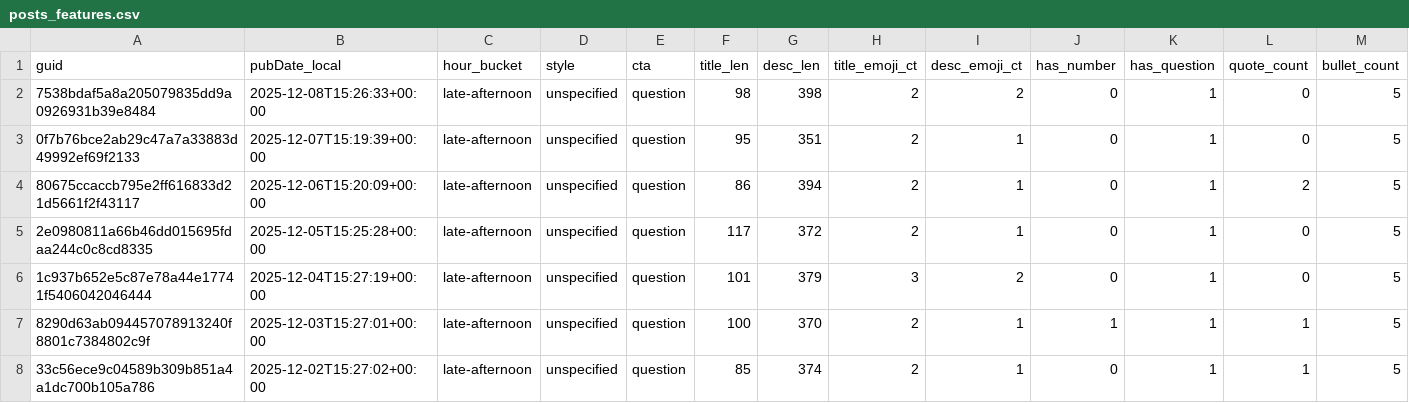
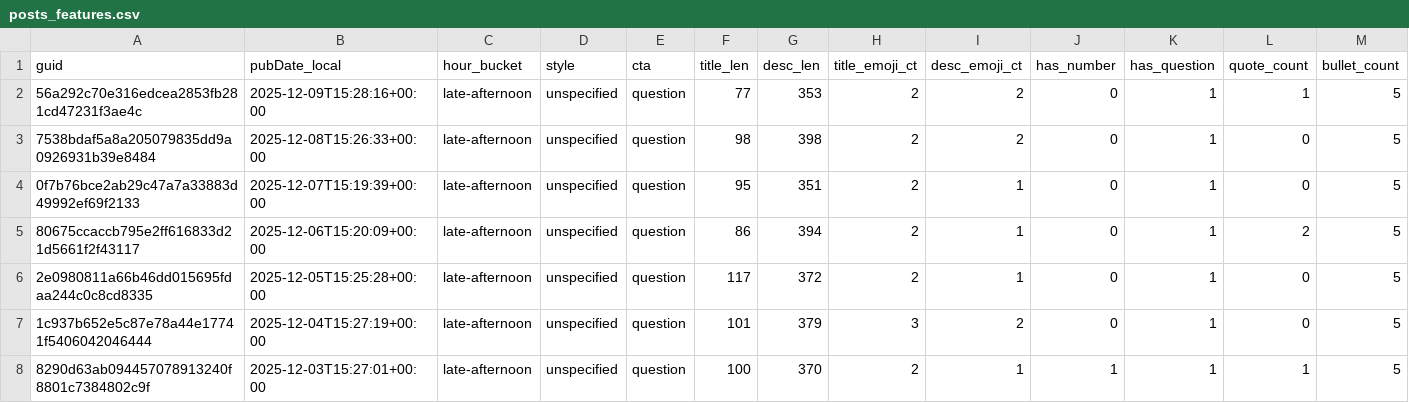
Before and after one commit to nikopastore/scalepilot-autopost, a CSV file: analytics/posts_features.csv, drawn as a sheet; only a part is shown; the shorter side is filled out with more unchanged rows; rows hold the shown columns only; the diff names each change by its address in the sheet, - before the commit and + after, or states it on an @@ line.

Commit message:
analytics: update reports [skip ci]

```diff
--- a/analytics/posts_features.csv
+++ b/analytics/posts_features.csv
+row 2: 56a292c70e316edcea2853fb281cd47231f3ae4c | 2025-12-09T15:28:16+00:00 | late-afternoon | unspecified | question | 77 | 353 | 2 | 2 | 0 | 1 | 1 | 5
```
Also changed, not shown: analytics/feature_summary.csv, 2 other files.
